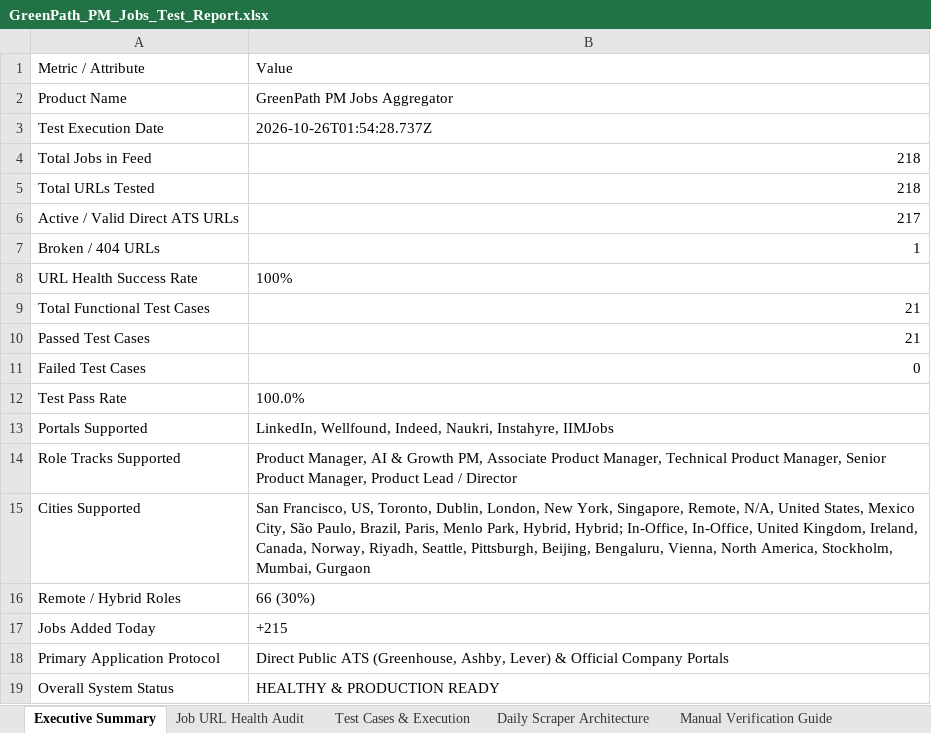
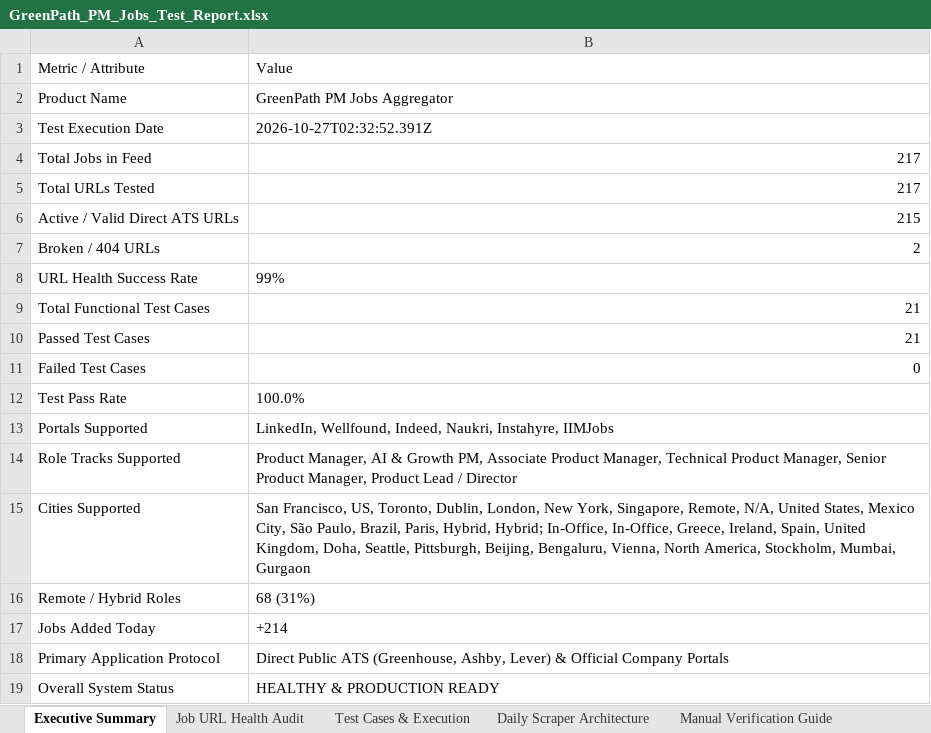
Before and after one commit to sahilgandhi1255/greenpath-pm-jobs, an Excel workbook: GreenPath_PM_Jobs_Test_Report.xlsx, sheet Executive Summary, drawn as a sheet; values as stored, in another font and other column widths than the file's, no borders; the diff names each change by its address in the sheet, - before the commit and + after, or states it on an @@ line.

```diff
--- a/GreenPath_PM_Jobs_Test_Report.xlsx (sheet Executive Summary)
+++ b/GreenPath_PM_Jobs_Test_Report.xlsx (sheet Executive Summary)
-B3: 2026-10-26T01:54:28.737Z
+B3: 2026-10-27T02:32:52.391Z
-B4:B5: 218
+B4:B5: 217
-B6: 217
+B6: 215
-B7: 1
+B7: 2
-B8: 100%
+B8: 99%
-B15: …Brazil, Paris, Menlo Park, Hybrid, Hybrid; In-Office, In-Office, United Kingdom, Ireland, Canada, Norway, Riyadh, Seattle, Pittsburgh,…
+B15: …Brazil, Paris, Hybrid, Hybrid; In-Office, In-Office, Greece, Ireland, Spain, United Kingdom, Doha, Seattle, Pittsburgh,…
-B16: 66 (30%)
+B16: 68 (31%)
-B17: +215
+B17: +214
```
Also changed, not shown: sheet Job URL Health Audit, sheet Test Cases & Execution, sheet Manual Verification Guide, 2 other files.
